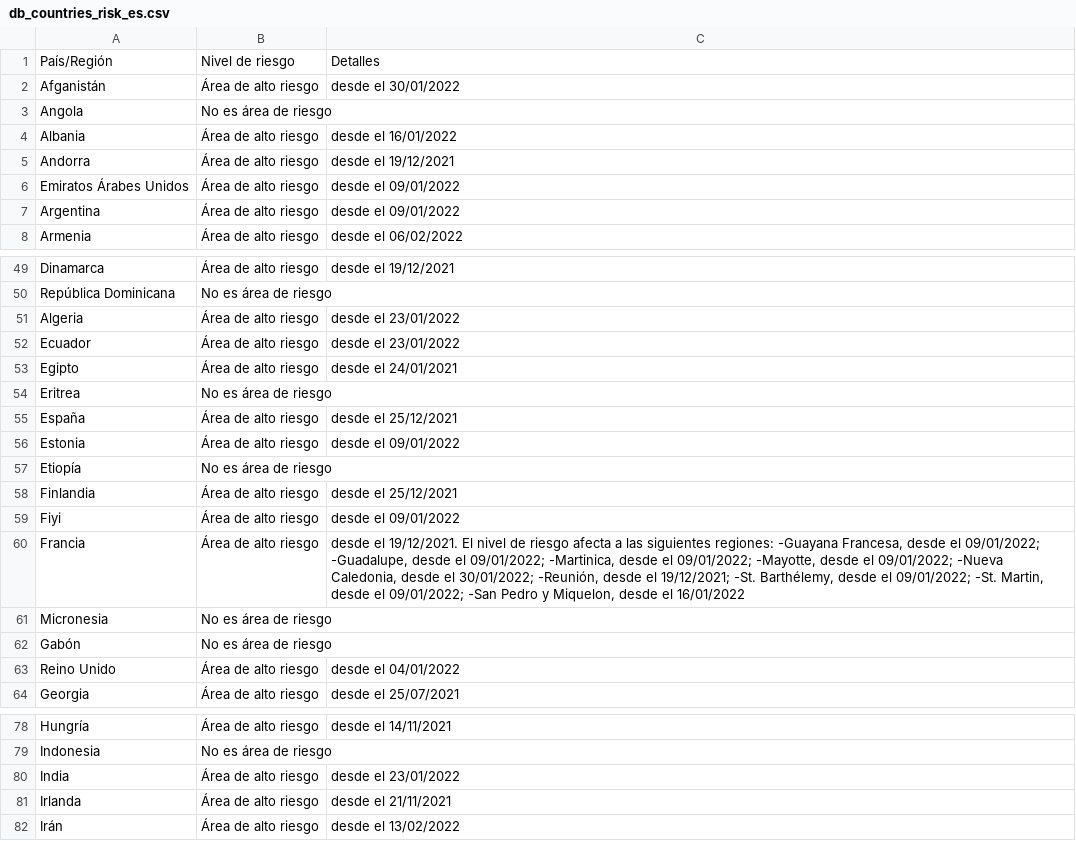
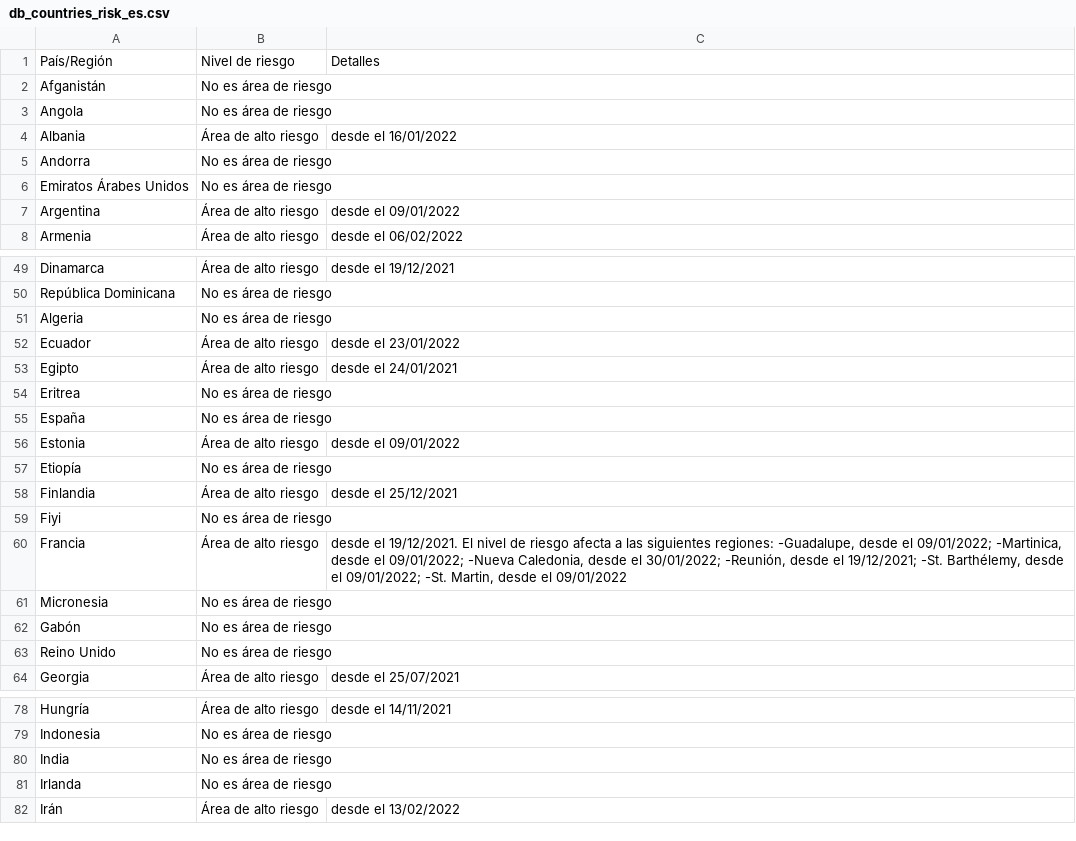
Before and after one commit to dieghernan/RKI-Corona-Atlas, a CSV file: assets/dist/db_countries_risk_es.csv, drawn as a sheet; only a part is shown, gaps mark what is left out; the diff covers the shown part only.

```diff
--- a/assets/dist/db_countries_risk_es.csv
+++ b/assets/dist/db_countries_risk_es.csv
@@ -1,7 +1,7 @@
 País/Región,Nivel de riesgo,Detalles
-Afganistán,Área de alto riesgo,desde el 30/01/2022
+Afganistán,No es área de riesgo,
 Angola,No es área de riesgo,
 Albania,Área de alto riesgo,desde el 16/01/2022
-Andorra,Área de alto riesgo,desde el 19/12/2021
-Emiratos Árabes Unidos,Área de alto riesgo,desde el 09/01/2022
+Andorra,No es área de riesgo,
+Emiratos Árabes Unidos,No es área de riesgo,
 Argentina,Área de alto riesgo,desde el 09/01/2022
@@ -50,3 +50,3 @@ Dinamarca,Área de alto riesgo,desde el 19/12/2021
 República Dominicana,No es área de riesgo,
-Algeria,Área de alto riesgo,desde el 23/01/2022
+Algeria,No es área de riesgo,
 Ecuador,Área de alto riesgo,desde el 23/01/2022
@@ -54,3 +54,3 @@ Egipto,Área de alto riesgo,desde el 24/01/2021
 Eritrea,No es área de riesgo,
-España,Área de alto riesgo,desde el 25/12/2021
+España,No es área de riesgo,
 Estonia,Área de alto riesgo,desde el 09/01/2022
@@ -58,7 +58,7 @@ Etiopía,No es área de riesgo,
 Finlandia,Área de alto riesgo,desde el 25/12/2021
-Fiyi,Área de alto riesgo,desde el 09/01/2022
-Francia,Área de alto riesgo,"desde el 19/12/2021. El nivel de riesgo afecta a las siguientes regiones: -Guayana Francesa, desde el 09/01/2022; -Guadalupe, desde el 09/01/2022; -Martinica, desde el 09/01/2022; -Mayotte, desde el 09/01/2022; -Nueva Caledonia, desde el 30/01/2022; -Reunión, desde el 19/12/2021; -St. Barthélemy, desde el 09/01/2022; -St. Martin, desde el 09/01/2022; -San Pedro y Miquelon, desde el 16/01/2022"
+Fiyi,No es área de riesgo,
+Francia,Área de alto riesgo,"desde el 19/12/2021. El nivel de riesgo afecta a las siguientes regiones: -Guadalupe, desde el 09/01/2022; -Martinica, desde el 09/01/2022; -Nueva Caledonia, desde el 30/01/2022; -Reunión, desde el 19/12/2021; -St. Barthélemy, desde el 09/01/2022; -St. Martin, desde el 09/01/2022"
 Micronesia,No es área de riesgo,
 Gabón,No es área de riesgo,
-Reino Unido,Área de alto riesgo,desde el 04/01/2022
+Reino Unido,No es área de riesgo,
 Georgia,Área de alto riesgo,desde el 25/07/2021
@@ -79,4 +79,4 @@ Hungría,Área de alto riesgo,desde el 14/11/2021
 Indonesia,No es área de riesgo,
-India,Área de alto riesgo,desde el 23/01/2022
-Irlanda,Área de alto riesgo,desde el 21/11/2021
+India,No es área de riesgo,
+Irlanda,No es área de riesgo,
 Irán,Área de alto riesgo,desde el 13/02/2022
```
Also changed, not shown: 20 edited cells elsewhere in this file, assets/dist/db_countries_risk_de.csv, assets/dist/db_countries_risk_en.csv, 19 other files.
